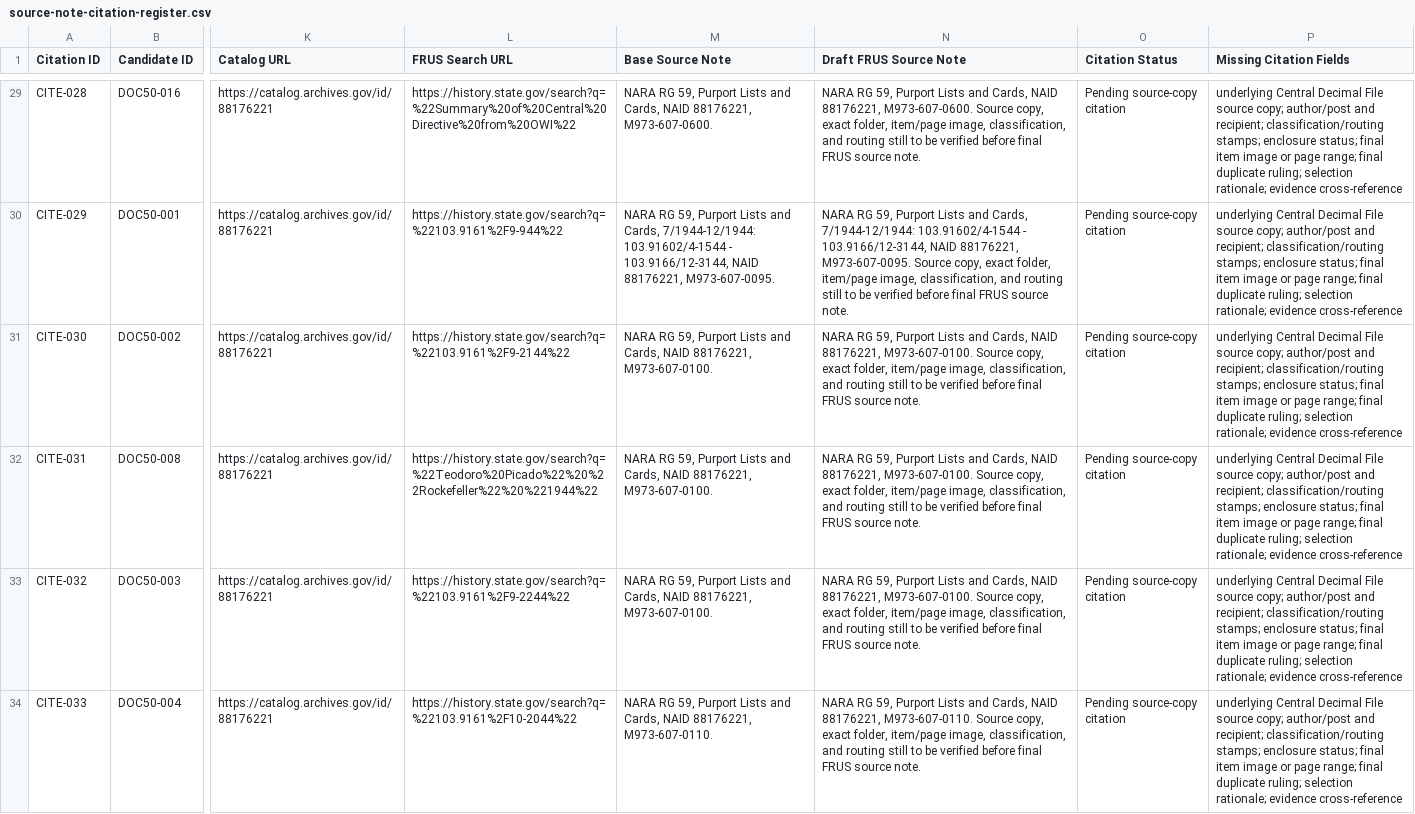
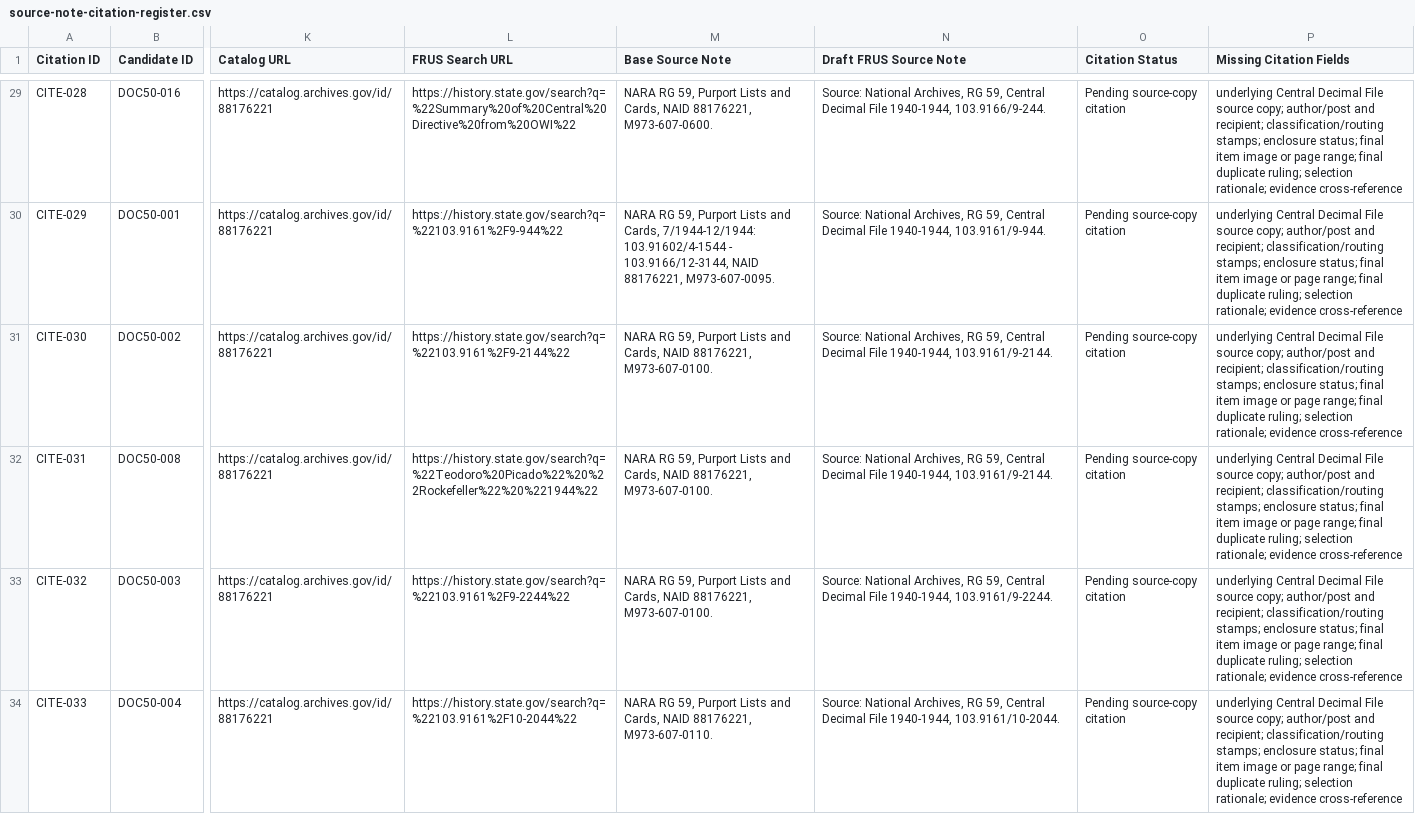
Before and after one commit to therealjameswilson/PD-WWII-, a CSV file: templates/source-note-citation-register.csv, drawn as a sheet; only a part is shown, gaps mark what is left out; the diff covers the shown part only; the diff names each change by its address in the sheet, - before the commit and + after, or states it on an @@ line.

Commit message:
Normalize source-note citation register

```diff
--- a/templates/source-note-citation-register.csv
+++ b/templates/source-note-citation-register.csv
-N29 (Draft FRUS Source Note): NARA RG 59, Purport Lists and Cards, NAID 88176221, M973-607-0600. Source copy, exact folder, item/page image, classification, and routing still to be verified before final FRUS source note.
+N29 (Draft FRUS Source Note): Source: National Archives, RG 59, Central Decimal File 1940-1944, 103.9166/9-244.
-N30 (Draft FRUS Source Note): NARA RG 59, Purport Lists and Cards, 7/1944-12/1944: 103.91602/4-1544 - 103.9166/12-3144, NAID 88176221, M973-607-0095. Source copy, exact folder, item/page image, classification, and routing still to be verified before final FRUS source note.
+N30 (Draft FRUS Source Note): Source: National Archives, RG 59, Central Decimal File 1940-1944, 103.9161/9-944.
-N31:N32 (Draft FRUS Source Note): NARA RG 59, Purport Lists and Cards, NAID 88176221, M973-607-0100. Source copy, exact folder, item/page image, classification, and routing still to be verified before final FRUS source note.
+N31:N32 (Draft FRUS Source Note): Source: National Archives, RG 59, Central Decimal File 1940-1944, 103.9161/9-2144.
-N33 (Draft FRUS Source Note): NARA RG 59, Purport Lists and Cards, NAID 88176221, M973-607-0100. Source copy, exact folder, item/page image, classification, and routing still to be verified before final FRUS source note.
+N33 (Draft FRUS Source Note): Source: National Archives, RG 59, Central Decimal File 1940-1944, 103.9161/9-2244.
-N34 (Draft FRUS Source Note): NARA RG 59, Purport Lists and Cards, NAID 88176221, M973-607-0110. Source copy, exact folder, item/page image, classification, and routing still to be verified before final FRUS source note.
+N34 (Draft FRUS Source Note): Source: National Archives, RG 59, Central Decimal File 1940-1944, 103.9161/10-2044.
```
Also changed, not shown: 44 edited cells elsewhere in this file.
